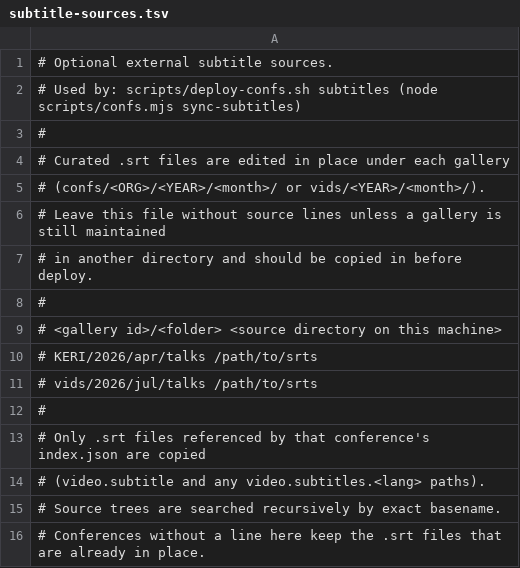
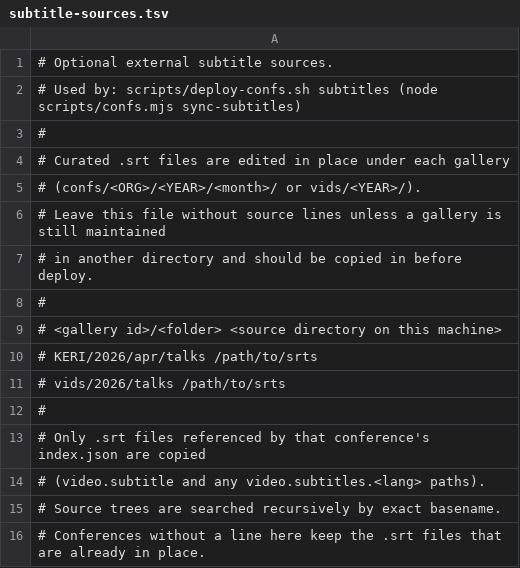
Before and after one commit to keri-foundation/website, a TSV file: scripts/subtitle-sources.tsv, drawn as a sheet.

Commit message:
Restructure vids as yearly galleries and refresh deploy tooling.
Move standalone videos from vids/<year>/<month>/ to vids/<year>/: add the
2024 Introduction to KERI gallery (English plus de/es/fr/nl/pt subtitles
and transcript pages), consolidate 2026 talks under vids/2026/, and
301-redirect /vids/2026/jul/ and the legacy standalone player URL.

Update confs.mjs gallery discovery, deploy-confs.sh to re-upload every
index.html and index.json under mirrored trees via rsync include rules,
and README/subtitle-sources docs for the new layout.

Signed-off-by: Kor Dwarshuis <proximus@fastmail.com>

```diff
--- a/scripts/subtitle-sources.tsv
+++ b/scripts/subtitle-sources.tsv
@@ -4,3 +4,3 @@
 # Curated .srt files are edited in place under each gallery
-# (confs/<ORG>/<YEAR>/<month>/ or vids/<YEAR>/<month>/).
+# (confs/<ORG>/<YEAR>/<month>/ or vids/<YEAR>/).
 # Leave this file without source lines unless a gallery is still maintained
@@ -10,3 +10,3 @@
 #   KERI/2026/apr/talks    /path/to/srts
-#   vids/2026/jul/talks    /path/to/srts
+#   vids/2026/talks        /path/to/srts
 #
```
Also changed, not shown: 23 other files.
